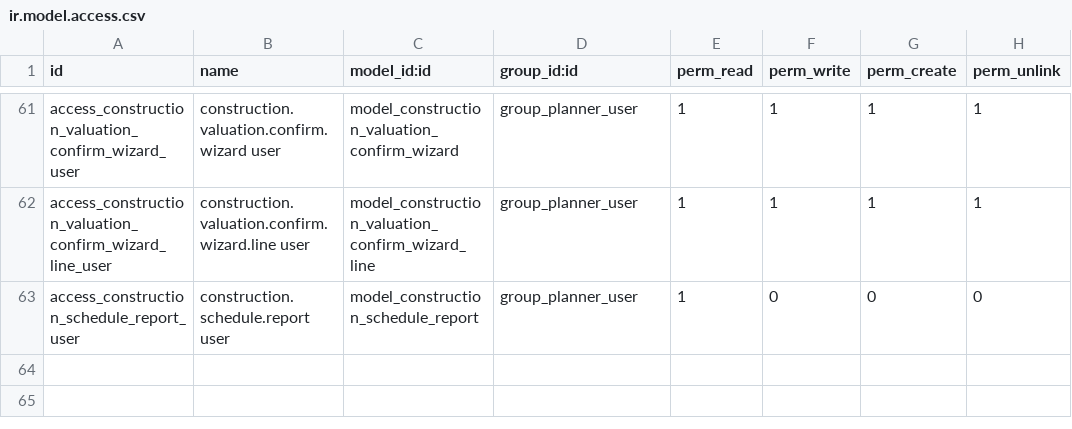
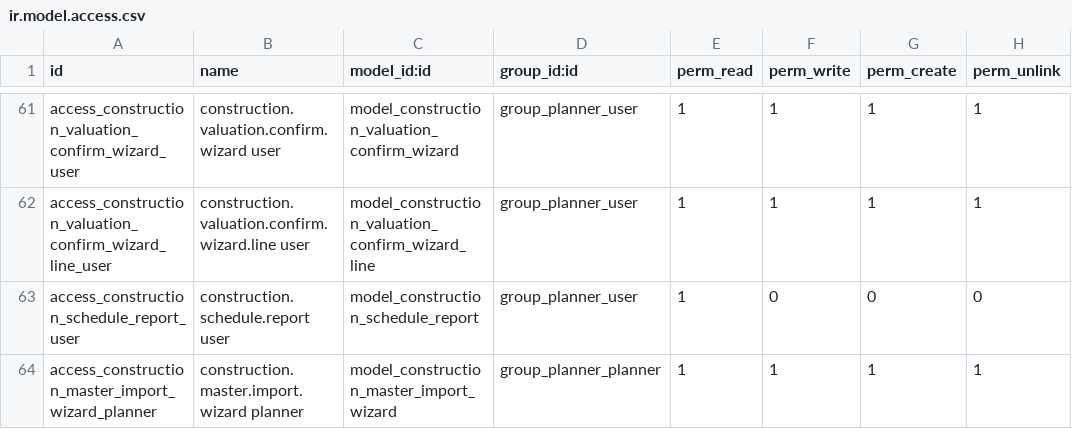
Before and after one commit to olanoit/ol_new_apps, a CSV file: OL-PROJECTS/al_construction_planner/security/ir.model.access.csv, drawn as a sheet; only a part is shown, gaps mark what is left out; the diff names each change by its address in the sheet, - before the commit and + after, or states it on an @@ line.

```diff
--- a/OL-PROJECTS/al_construction_planner/security/ir.model.access.csv
+++ b/OL-PROJECTS/al_construction_planner/security/ir.model.access.csv
+row 64: access_construction_master_import_wizard_planner | construction.master.import.wizard planner | model_construction_master_import_wizard | group_planner_planner | 1 | 1 | 1 | 1
```
Also changed, not shown: 28 other files.
